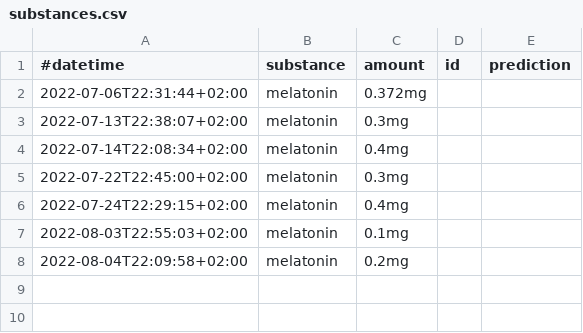
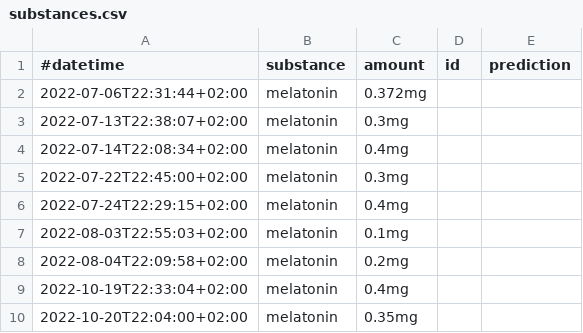
Before and after one commit to niplav/site, a CSV file: data/substances.csv, drawn as a sheet; the diff names each change by its address in the sheet, - before the commit and + after, or states it on an @@ line.

```diff
--- a/data/substances.csv
+++ b/data/substances.csv
+row 9: 2022-10-19T22:33:04+02:00 | melatonin | 0.4mg
+row 10: 2022-10-20T22:04:00+02:00 | melatonin | 0.35mg
```
Also changed, not shown: data/masturbations.csv, 11 other files.
